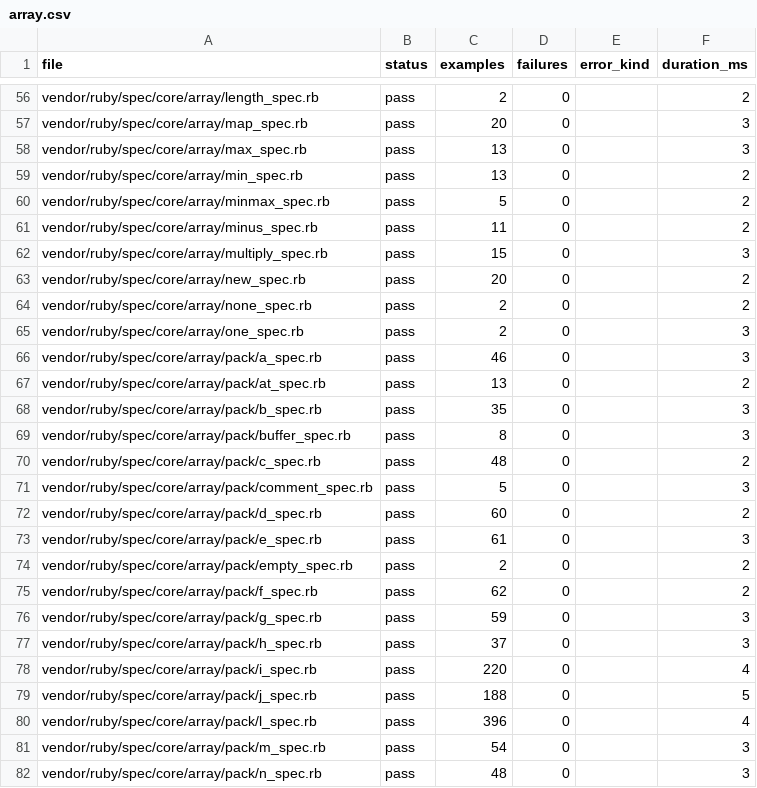
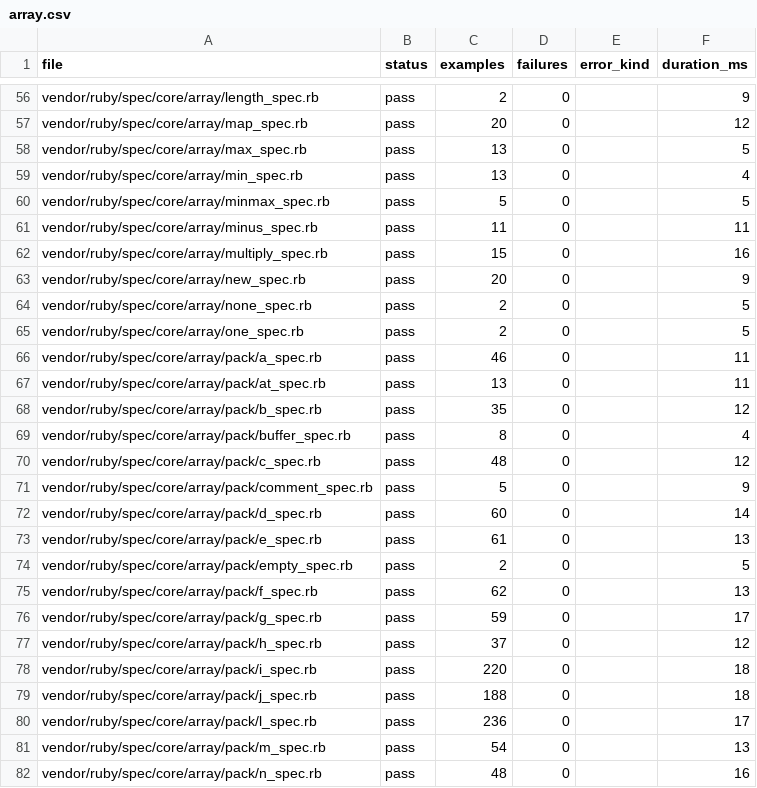
Before and after one commit to GoLangDream/rgo, a CSV file: reports/spec-status/array.csv, drawn as a sheet; only a part is shown, gaps mark what is left out; the diff covers the shown part only; the diff names each change by its address in the sheet, - before the commit and + after, or states it on an @@ line.

```diff
--- a/reports/spec-status/array.csv
+++ b/reports/spec-status/array.csv
-F56 (duration_ms): 2
+F56 (duration_ms): 9
-F57 (duration_ms): 3
+F57 (duration_ms): 12
-F58 (duration_ms): 3
+F58 (duration_ms): 5
-F59 (duration_ms): 2
+F59 (duration_ms): 4
-F60 (duration_ms): 2
+F60 (duration_ms): 5
-F61 (duration_ms): 2
+F61 (duration_ms): 11
-F62 (duration_ms): 3
+F62 (duration_ms): 16
-F63 (duration_ms): 2
+F63 (duration_ms): 9
-F64 (duration_ms): 2
+F64 (duration_ms): 5
-F65 (duration_ms): 3
+F65 (duration_ms): 5
-F66 (duration_ms): 3
+F66 (duration_ms): 11
-F67 (duration_ms): 2
+F67 (duration_ms): 11
-F68 (duration_ms): 3
+F68 (duration_ms): 12
-F69 (duration_ms): 3
+F69 (duration_ms): 4
-F70 (duration_ms): 2
+F70 (duration_ms): 12
-F71 (duration_ms): 3
+F71 (duration_ms): 9
-F72 (duration_ms): 2
+F72 (duration_ms): 14
-F73 (duration_ms): 3
+F73 (duration_ms): 13
-F74 (duration_ms): 2
+F74 (duration_ms): 5
-F75 (duration_ms): 2
+F75 (duration_ms): 13
-F76 (duration_ms): 3
+F76 (duration_ms): 17
-F77 (duration_ms): 3
+F77 (duration_ms): 12
-F78 (duration_ms): 4
+F78 (duration_ms): 18
-F79 (duration_ms): 5
+F79 (duration_ms): 18
-C80 (examples): 396
+C80 (examples): 236
-F80 (duration_ms): 4
+F80 (duration_ms): 17
-F81 (duration_ms): 3
+F81 (duration_ms): 13
-F82 (duration_ms): 3
+F82 (duration_ms): 16
```
Also changed, not shown: 101 edited cells elsewhere in this file, reports/spec-status/kernel.csv, reports/spec-status/language-current.csv, 28 other files.
